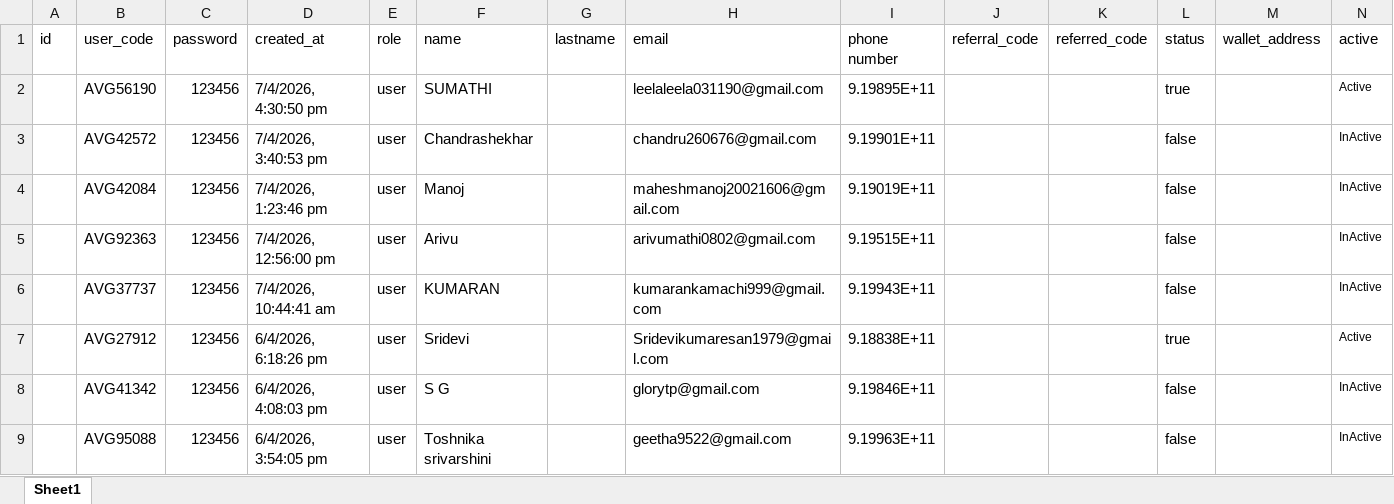
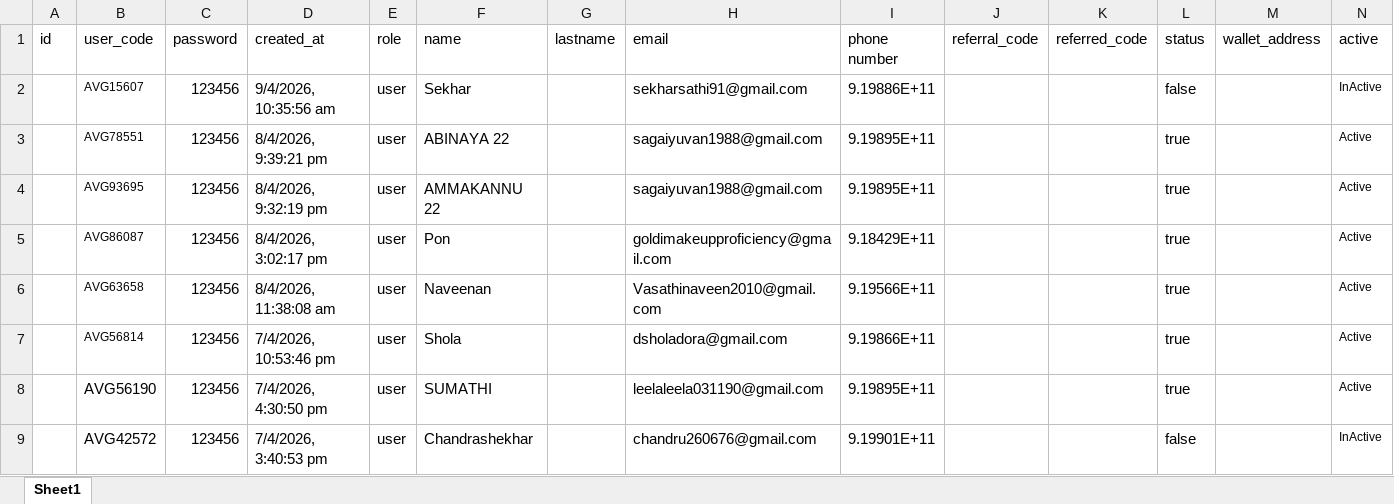
Before and after one commit to suriyanandhimalai555-prog/AVG_Staking, an Excel workbook: server/user.xlsx, sheet Sheet1, drawn as a sheet; only a part is shown; the shorter side is filled out with more unchanged rows; values as stored, in another font and other column widths than the file's, no borders; table styles not drawn; the diff names each change by its address in the sheet, - before the commit and + after, or states it on an @@ line.

```diff
--- a/server/user.xlsx (sheet Sheet1)
+++ b/server/user.xlsx (sheet Sheet1)
+row 2:  | AVG15607 | 123456 | 9/4/2026, 10:35:56 am | user | Sekhar |  | sekharsathi91@gmail.com | 9.19886E+11 |  |  | false |  | InActive
+row 3:  | AVG78551 | 123456 | 8/4/2026, 9:39:21 pm | user | ABINAYA 22 |  | sagaiyuvan1988@gmail.com | 9.19895E+11 |  |  | true |  | Active
+row 4:  | AVG93695 | 123456 | 8/4/2026, 9:32:19 pm | user | AMMAKANNU 22 |  | sagaiyuvan1988@gmail.com | 9.19895E+11 |  |  | true |  | Active
+row 5:  | AVG86087 | 123456 | 8/4/2026, 3:02:17 pm | user | Pon |  | goldimakeupproficiency@gmail.com | 9.18429E+11 |  |  | true |  | Active
+row 6:  | AVG63658 | 123456 | 8/4/2026, 11:38:08 am | user | Naveenan |  | Vasathinaveen2010@gmail.com | 9.19566E+11 |  |  | true |  | Active
+row 7:  | AVG56814 | 123456 | 7/4/2026, 10:53:46 pm | user | Shola |  | dsholadora@gmail.com | 9.19866E+11 |  |  | true |  | Active
```
Also changed, not shown: server/levelIncome.xlsx, server/roi.xlsx, 12 other files.
